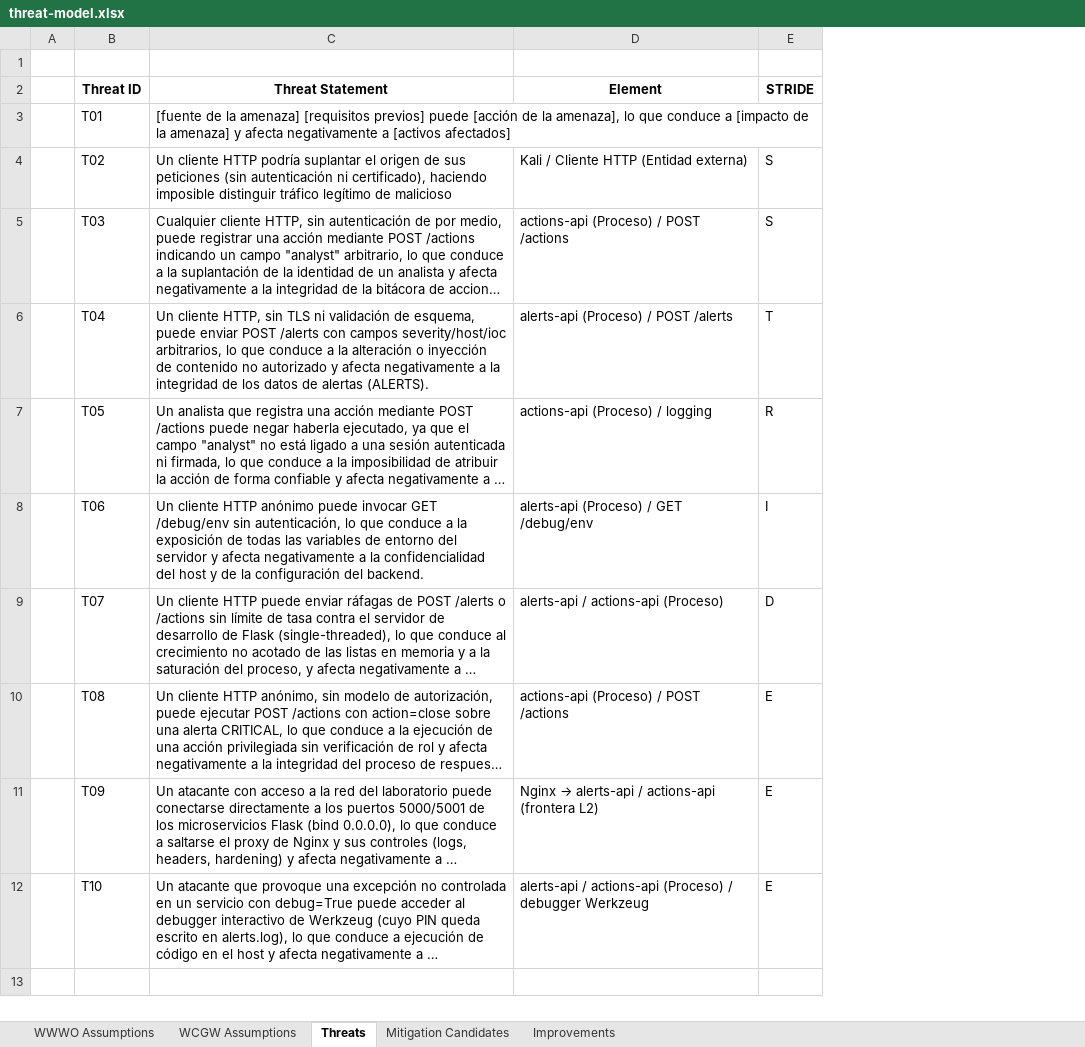
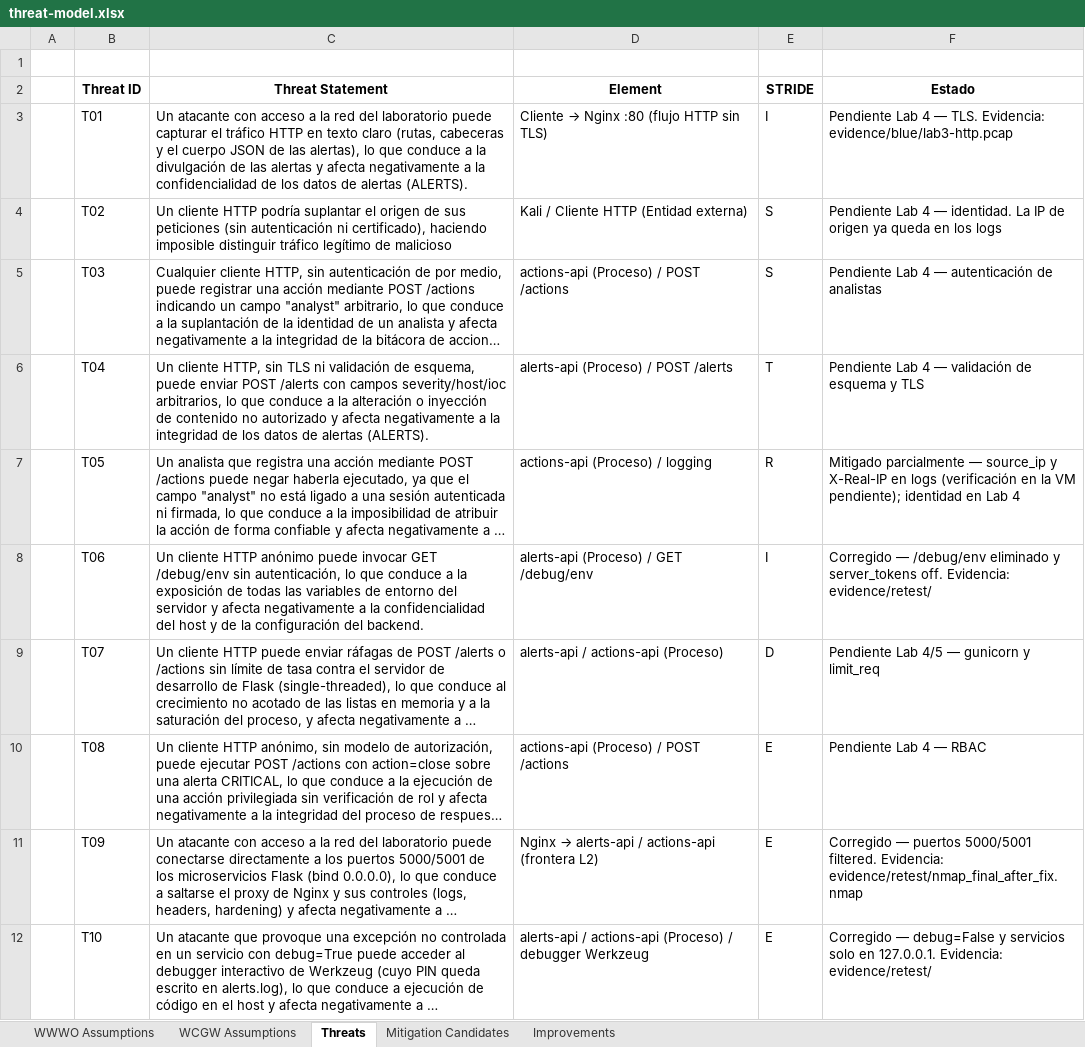
Before and after one commit to BrayanLoaiza-JuanGuayazan-FDSI/Lab3-FDSI, an Excel workbook: threat-model/threat-model.xlsx, sheet Threats, drawn as a sheet; long unchanged cells end in …; values as stored, in another font and other column widths than the file's, no borders; the diff names each change by its address in the sheet, - before the commit and + after, or states it on an @@ line.

Commit message:
docs(threat-model): record verified status per threat, real T01 from the PCAP, TLS plan and cleaned template leftovers

```diff
--- a/threat-model/threat-model.xlsx (sheet Threats)
+++ b/threat-model/threat-model.xlsx (sheet Threats)
+column F (Estado), rows 3-12: Pendiente Lab 4 — TLS. Evidencia: evidence/blue/lab3-http.pcap | Pendiente Lab 4 — identidad. La IP de origen ya queda en los logs | Pendiente Lab 4 — autenticación de analistas | Pendiente Lab 4 — validación de esquema y TLS | Mitigado parcialmente — source_ip y X-Real-IP en logs (verificación en la VM pendiente); identidad en Lab 4 | Corregido — /debug/env eliminado y server_tokens off. Evidencia: evidence/retest/ | Pendiente Lab 4/5 — gunicorn y limit_req | Pendiente Lab 4 — RBAC | Corregido — puertos 5000/5001 filtered. Evidencia: evidence/retest/nmap_final_after_fix.nmap | Corregido — debug=False y servicios solo en 127.0.0.1. Evidencia: evidence/retest/
-C3 (Threat Statement): [fuente de la amenaza] [requisitos previos] puede [acción de la amenaza], lo que conduce a [impacto de la amenaza] y afecta negativamente a [activos afectados]
+C3 (Threat Statement): Un atacante con acceso a la red del laboratorio puede capturar el tráfico HTTP en texto claro (rutas, cabeceras y el cuerpo JSON de las alertas), lo que conduce a la divulgación de las alertas y afecta negativamente a la confidencialidad de los datos de alertas (ALERTS).
@@ D3 (Element): (empty) → Cliente → Nginx :80 (flujo HTTP sin TLS) @@
-E3 (STRIDE): (empty)
+E3 (STRIDE): I
```
Also changed, not shown: sheet Mitigation Candidates, sheet Improvements, sheet WWWO Assumptions.
